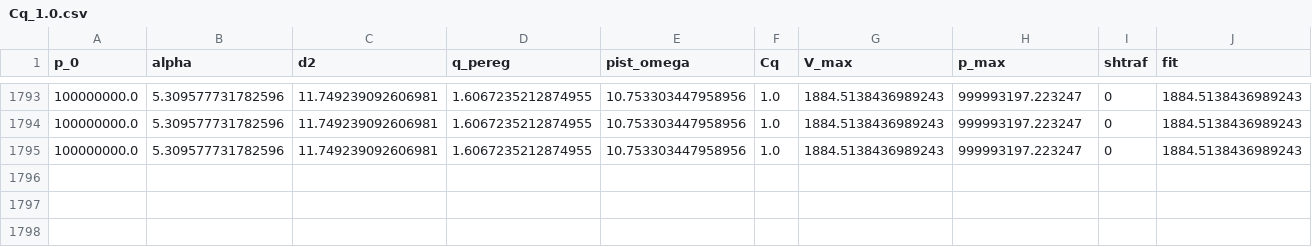
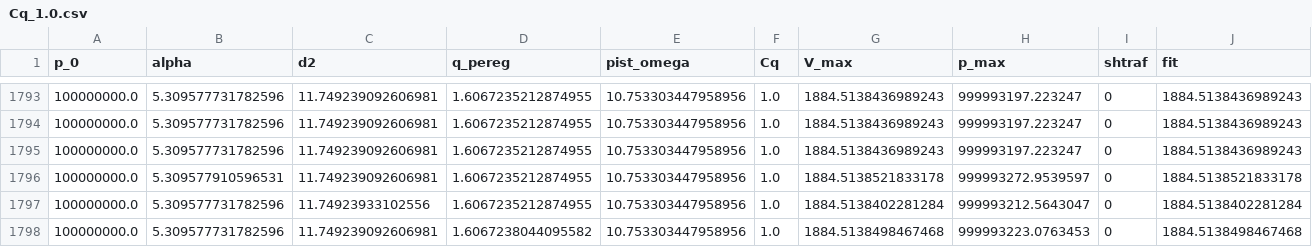
Before and after one commit to TovarnovM/pyKas, a CSV file: jupyters/алучшелибикас/Cq_1.0.csv, drawn as a sheet; only a part is shown, gaps mark what is left out; the diff names each change by its address in the sheet, - before the commit and + after, or states it on an @@ line.

```diff
--- a/jupyters/алучшелибикас/Cq_1.0.csv
+++ b/jupyters/алучшелибикас/Cq_1.0.csv
+row 1796: 100000000.0 | 5.309577910596531 | 11.749239092606981 | 1.6067235212874955 | 10.753303447958956 | 1.0 | 1884.5138521833178 | 999993272.9539597 | 0 | 1884.5138521833178
+row 1797: 100000000.0 | 5.309577731782596 | 11.74923933102556 | 1.6067235212874955 | 10.753303447958956 | 1.0 | 1884.5138402281284 | 999993212.5643047 | 0 | 1884.5138402281284
+row 1798: 100000000.0 | 5.309577731782596 | 11.749239092606981 | 1.6067238044095582 | 10.753303447958956 | 1.0 | 1884.5138498467468 | 999993223.0763453 | 0 | 1884.5138498467468
```
Also changed, not shown: jupyters/алучшелибикас/Cq_0.2.csv, jupyters/алучшелибикас/Cq_0.5.csv, 15 other files.
